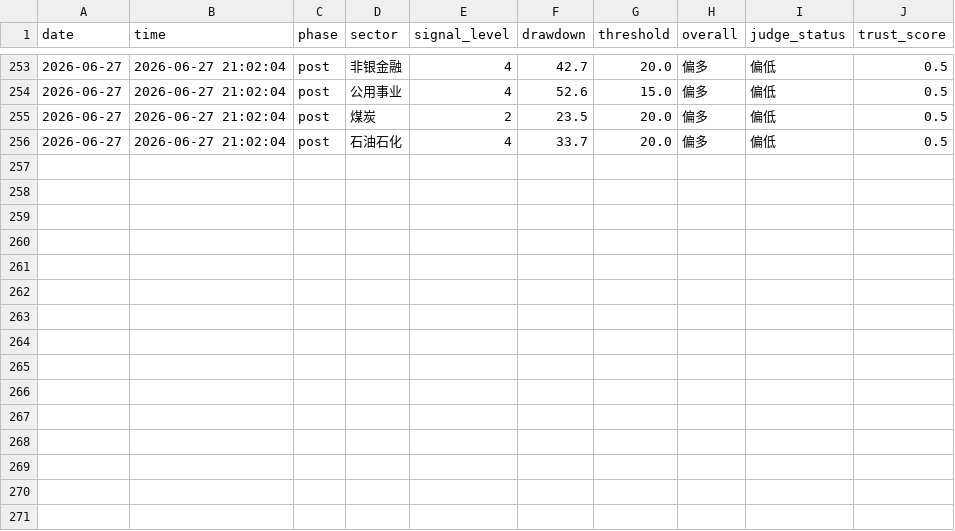
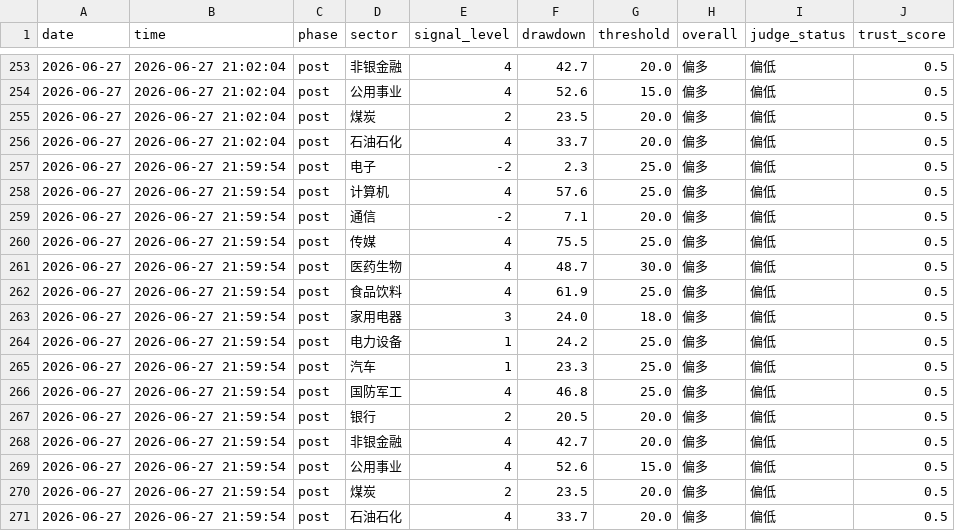
Before and after one commit to 7hfrs9fgn6-ux/v-system-core, a CSV file: memory_data/signal_history.csv, drawn as a sheet; only a part is shown, gaps mark what is left out.

```diff
--- a/memory_data/signal_history.csv
+++ b/memory_data/signal_history.csv
@@ -256 +256,16 @@ date,time,phase,sector,signal_level,drawdown,threshold,overall,judge_status,trus
 2026-06-27,2026-06-27 21:02:04,post,石油石化,4,33.7,20.0,偏多,偏低,0.5
+2026-06-27,2026-06-27 21:59:54,post,电子,-2,2.3,25.0,偏多,偏低,0.5
+2026-06-27,2026-06-27 21:59:54,post,计算机,4,57.6,25.0,偏多,偏低,0.5
+2026-06-27,2026-06-27 21:59:54,post,通信,-2,7.1,20.0,偏多,偏低,0.5
+2026-06-27,2026-06-27 21:59:54,post,传媒,4,75.5,25.0,偏多,偏低,0.5
+2026-06-27,2026-06-27 21:59:54,post,医药生物,4,48.7,30.0,偏多,偏低,0.5
+2026-06-27,2026-06-27 21:59:54,post,食品饮料,4,61.9,25.0,偏多,偏低,0.5
+2026-06-27,2026-06-27 21:59:54,post,家用电器,3,24.0,18.0,偏多,偏低,0.5
+2026-06-27,2026-06-27 21:59:54,post,电力设备,1,24.2,25.0,偏多,偏低,0.5
+2026-06-27,2026-06-27 21:59:54,post,汽车,1,23.3,25.0,偏多,偏低,0.5
+2026-06-27,2026-06-27 21:59:54,post,国防军工,4,46.8,25.0,偏多,偏低,0.5
+2026-06-27,2026-06-27 21:59:54,post,银行,2,20.5,20.0,偏多,偏低,0.5
+2026-06-27,2026-06-27 21:59:54,post,非银金融,4,42.7,20.0,偏多,偏低,0.5
+2026-06-27,2026-06-27 21:59:54,post,公用事业,4,52.6,15.0,偏多,偏低,0.5
+2026-06-27,2026-06-27 21:59:54,post,煤炭,2,23.5,20.0,偏多,偏低,0.5
+2026-06-27,2026-06-27 21:59:54,post,石油石化,4,33.7,20.0,偏多,偏低,0.5
```
Also changed, not shown: memory_data/shadow_history.csv, memory_data/trust_history.csv.
